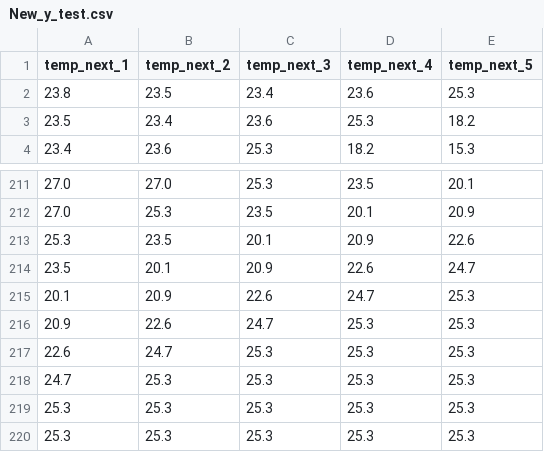
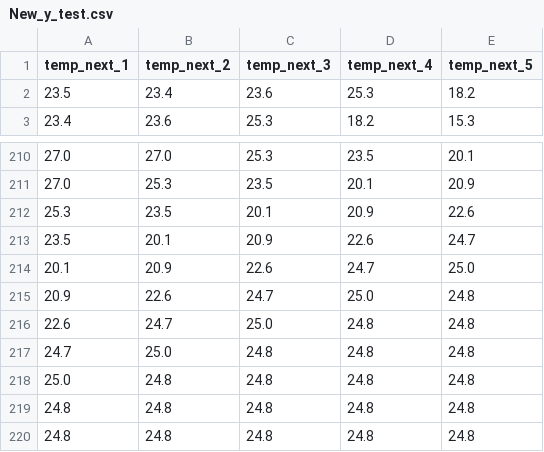
Before and after one commit to DunDun-banana/ml-group1, a CSV file: data/New_y_test.csv, drawn as a sheet; only a part is shown, gaps mark what is left out.

```diff
--- a/data/New_y_test.csv
+++ b/data/New_y_test.csv
@@ -1,3 +1,2 @@
 temp_next_1,temp_next_2,temp_next_3,temp_next_4,temp_next_5
-23.8,23.5,23.4,23.6,25.3
 23.5,23.4,23.6,25.3,18.2
@@ -214,7 +213,8 @@ temp_next_1,temp_next_2,temp_next_3,temp_next_4,temp_next_5
 23.5,20.1,20.9,22.6,24.7
-20.1,20.9,22.6,24.7,25.3
-20.9,22.6,24.7,25.3,25.3
-22.6,24.7,25.3,25.3,25.3
-24.7,25.3,25.3,25.3,25.3
-25.3,25.3,25.3,25.3,25.3
-25.3,25.3,25.3,25.3,25.3
+20.1,20.9,22.6,24.7,25.0
+20.9,22.6,24.7,25.0,24.8
+22.6,24.7,25.0,24.8,24.8
+24.7,25.0,24.8,24.8,24.8
+25.0,24.8,24.8,24.8,24.8
+24.8,24.8,24.8,24.8,24.8
+24.8,24.8,24.8,24.8,24.8
```
Also changed, not shown: data/Current_Raw_3weeks.csv, data/New_X_test_sel.csv, 14 other files.
